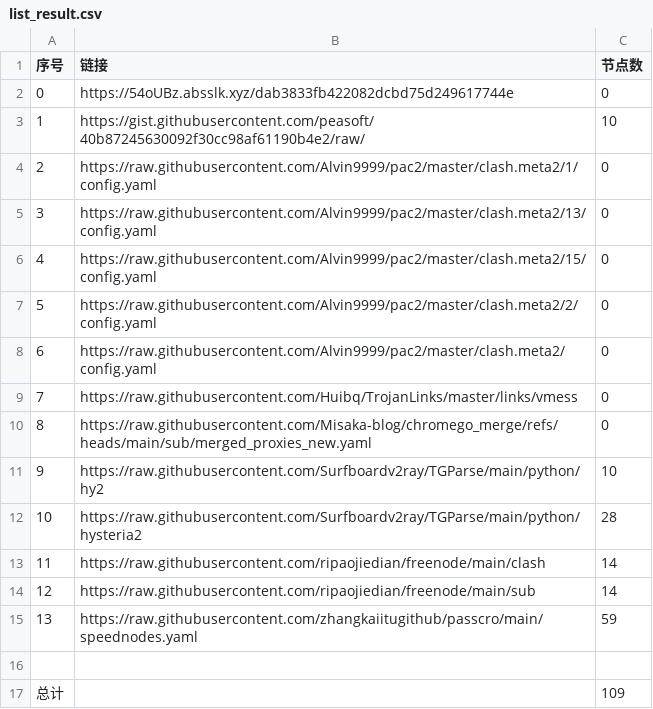
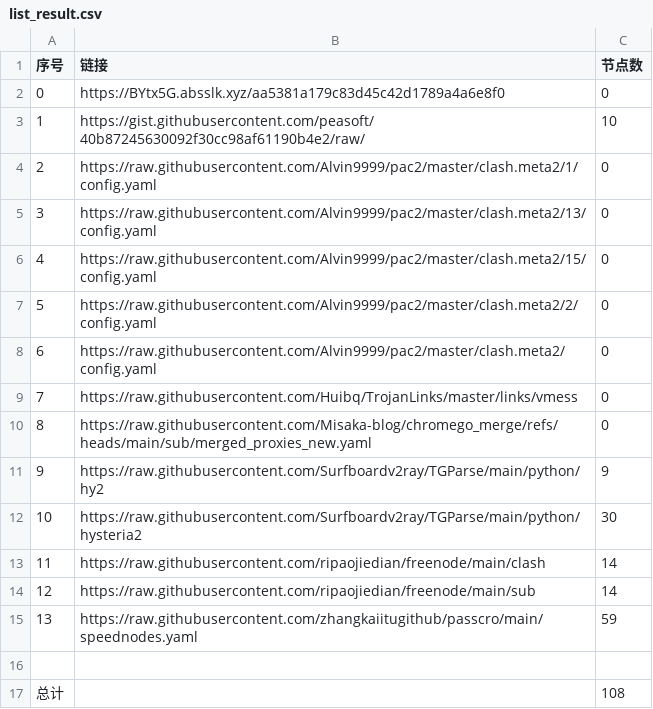
Before and after one commit to gm1008666/NoMoreWalls, a CSV file: list_result.csv, drawn as a sheet.

```diff
--- a/list_result.csv
+++ b/list_result.csv
@@ -1,3 +1,3 @@
 序号,链接,节点数
-0,https://54oUBz.absslk.xyz/dab3833fb422082dcbd75d249617744e,0
+0,https://BYtx5G.absslk.xyz/aa5381a179c83d45c42d1789a4a6e8f0,0
 1,https://gist.githubusercontent.com/peasoft/40b87245630092f30cc98af61190b4e2/raw/,10
@@ -10,4 +10,4 @@
 8,https://raw.githubusercontent.com/Misaka-blog/chromego_merge/refs/heads/main/sub/merged_proxies_new.yaml,0
-9,https://raw.githubusercontent.com/Surfboardv2ray/TGParse/main/python/hy2,10
-10,https://raw.githubusercontent.com/Surfboardv2ray/TGParse/main/python/hysteria2,28
+9,https://raw.githubusercontent.com/Surfboardv2ray/TGParse/main/python/hy2,9
+10,https://raw.githubusercontent.com/Surfboardv2ray/TGParse/main/python/hysteria2,30
 11,https://raw.githubusercontent.com/ripaojiedian/freenode/main/clash,14
@@ -16,2 +16,2 @@
 
-总计,,109
+总计,,108
```
Also changed, not shown: 8 other files.
